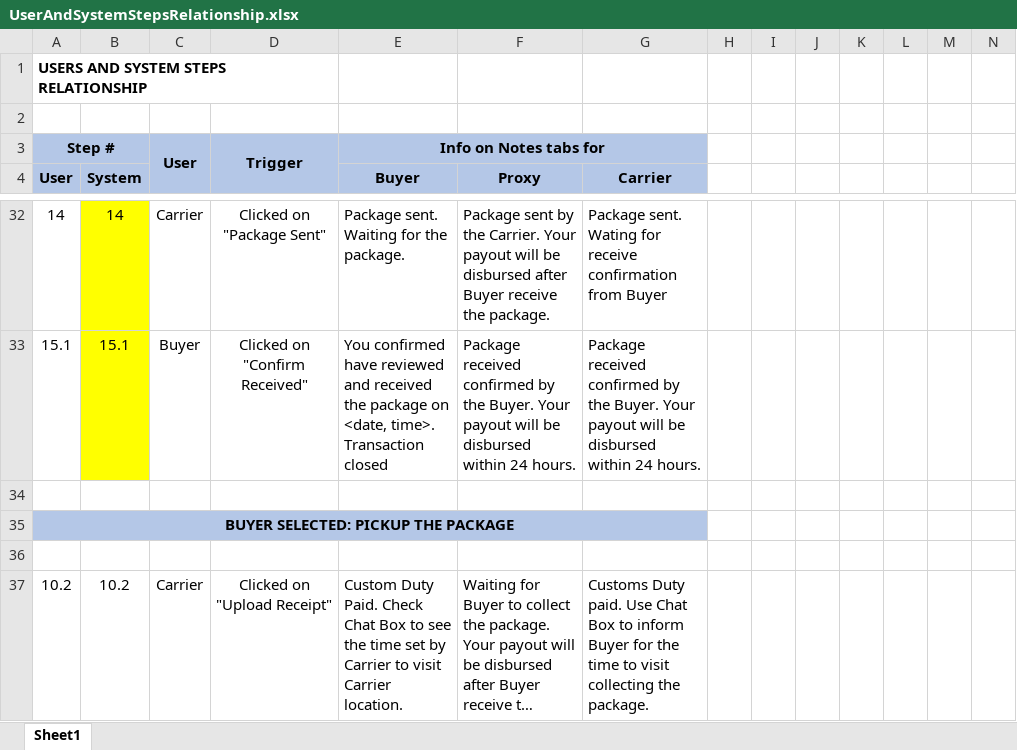
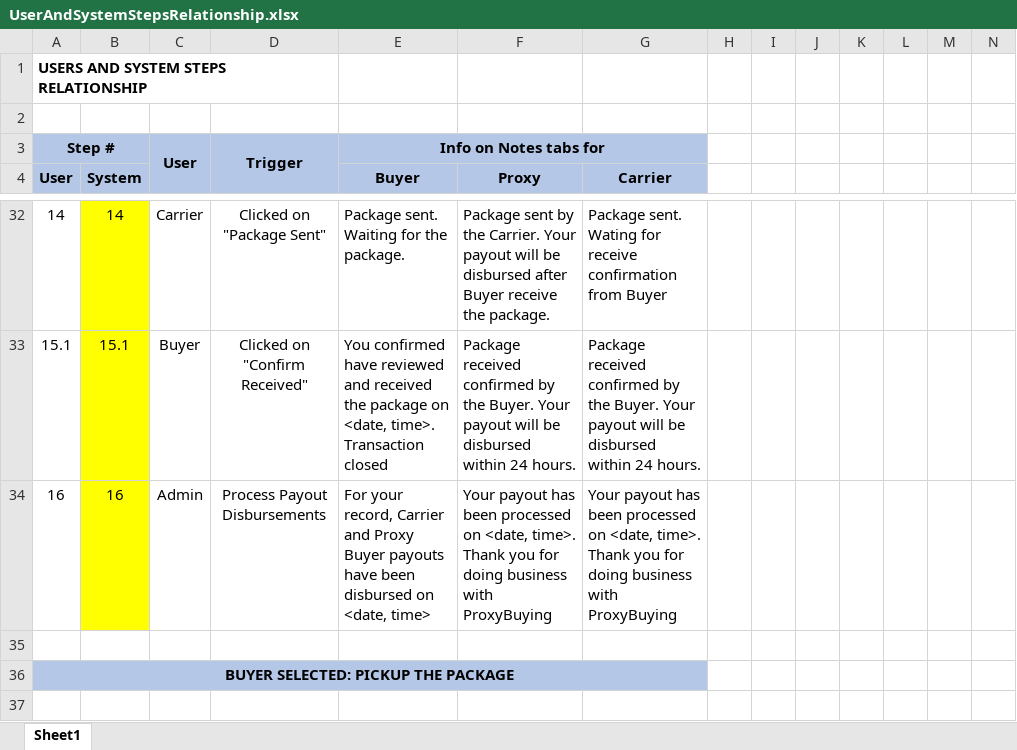
Before and after one commit to br-paruhum/jastip-dev, an Excel workbook: proxybuying-obsidian/AI-Context/references/UserAndSystemStepsRelationship.xlsx, sheet Sheet1, drawn as a sheet; only a part is shown, gaps mark what is left out; the shorter side is filled out with more unchanged rows; long unchanged cells end in …; values as stored, in another font and other column widths than the file's, no borders; the diff names each change by its address in the sheet, - before the commit and + after, or states it on an @@ line.

```diff
--- a/proxybuying-obsidian/AI-Context/references/UserAndSystemStepsRelationship.xlsx (sheet Sheet1)
+++ b/proxybuying-obsidian/AI-Context/references/UserAndSystemStepsRelationship.xlsx (sheet Sheet1)
+row 34: 16 | 16 | Admin | Process Payout Disbursements | For your record, Carrier and Proxy Buyer payouts have been disbursed on <date, time> | Your payout has been processed on <date, time>. Thank you for doing business with ProxyBuying | Your payout has been processed on <date, time>. Thank you for doing business with ProxyBuying
```
Also changed, not shown: 3 other files.
